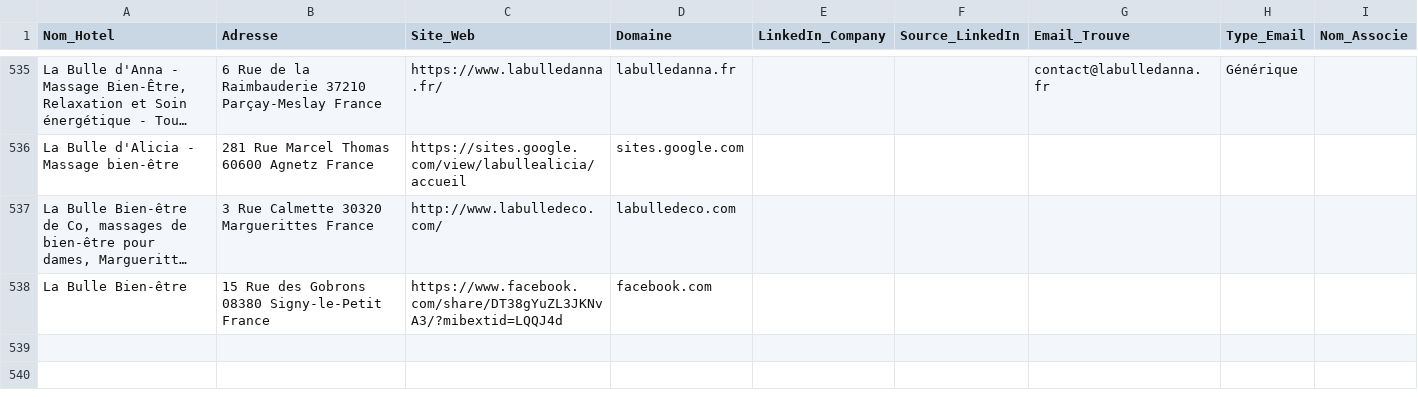
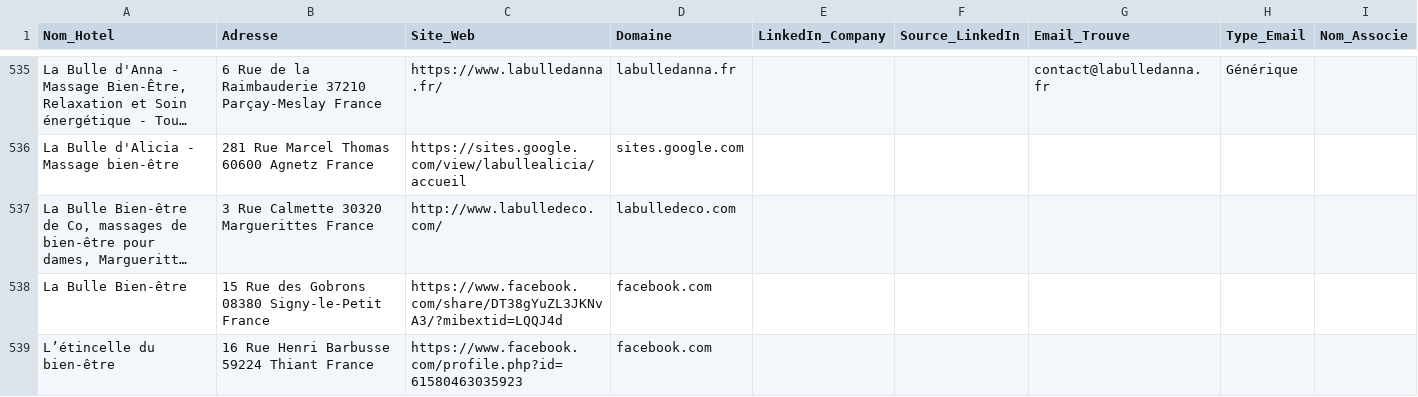
Before and after one commit to tsimokaza01-source/URL-2, a CSV file: hotels_enrichis.csv, drawn as a sheet; only a part is shown, gaps mark what is left out; long unchanged cells end in …; the diff names each change by its address in the sheet, - before the commit and + after, or states it on an @@ line.

```diff
--- a/hotels_enrichis.csv
+++ b/hotels_enrichis.csv
+row 539: L’étincelle du bien-être | 16 Rue Henri Barbusse 59224 Thiant France | https://www.facebook.com/profile.php?id=61580463035923 | facebook.com
```
Also changed, not shown: liste_hotels.csv.
